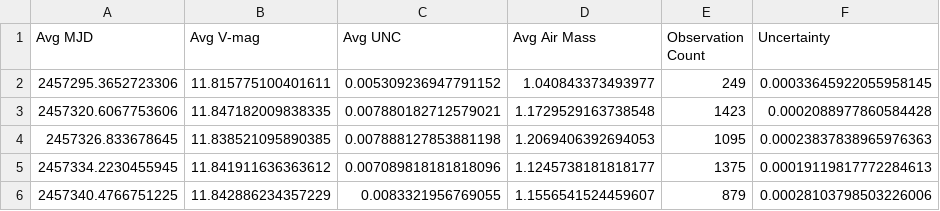
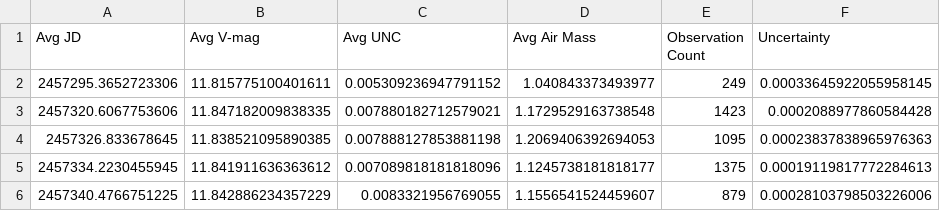
Before and after one commit to michaelreaton/BruceGaryKIC846DataTool, a CSV file: AAVSOCombined/aavso_vband_data_good_air_weekly_bins_dips_excluded.csv, drawn as a sheet; only a part is shown.

Commit message:
fixed aavso 1 week bin header

```diff
--- a/AAVSOCombined/aavso_vband_data_good_air_weekly_bins_dips_excluded.csv
+++ b/AAVSOCombined/aavso_vband_data_good_air_weekly_bins_dips_excluded.csv
@@ -1,2 +1,2 @@
-Avg MJD,Avg V-mag,Avg UNC,Avg Air Mass,Observation Count,Uncertainty
+Avg JD,Avg V-mag,Avg UNC,Avg Air Mass,Observation Count,Uncertainty
 2457295.3652723306,11.815775100401611,0.005309236947791152,1.040843373493977,249,0.00033645922055958145
```
Also changed, not shown: 1 other file.
